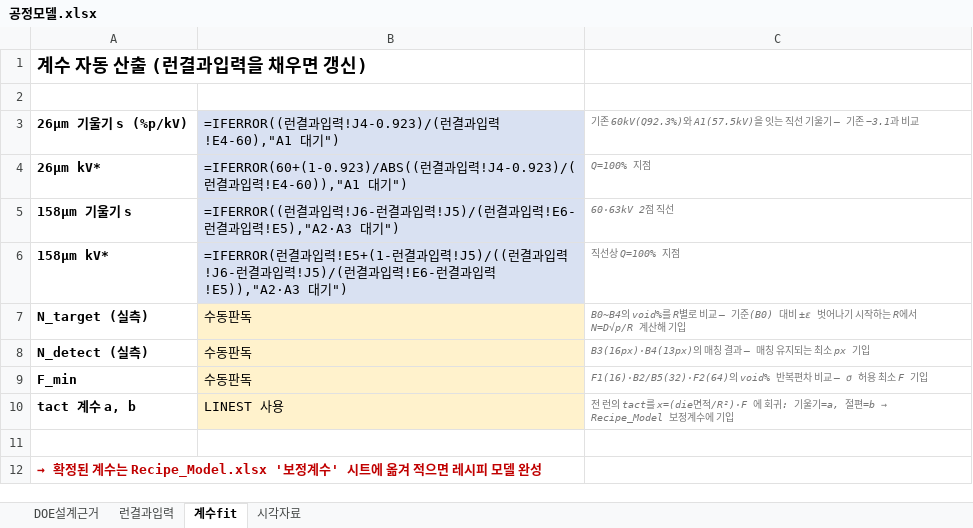
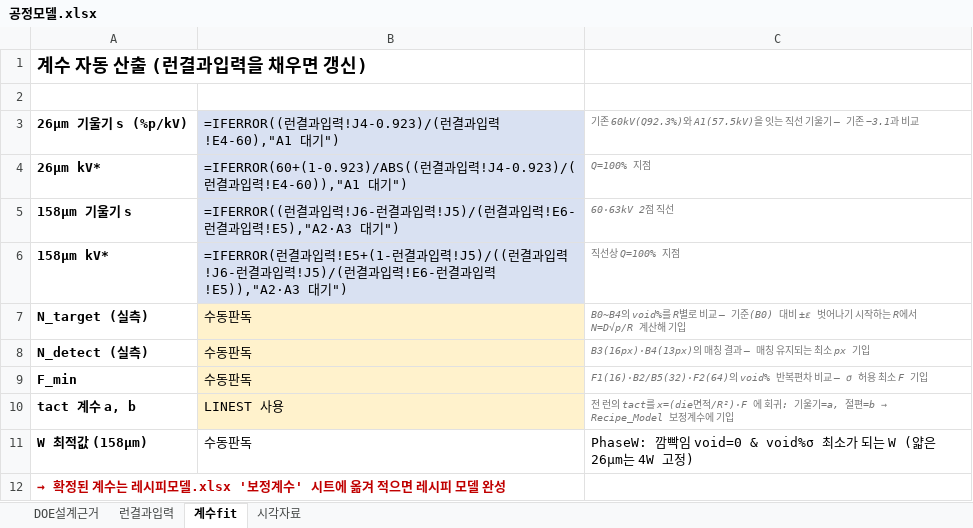
Before and after one commit to kimminkuy70-coder/Parameter, an Excel workbook: 계산모델_엑셀/공정모델.xlsx, sheet 계수fit, drawn as a sheet; values as stored, in another font and other column widths than the file's, no borders; formulas without a stored value are shown as written; charts and pictures not drawn; the diff names each change by its address in the sheet, - before the commit and + after, or states it on an @@ line.

```diff
--- a/계산모델_엑셀/공정모델.xlsx (sheet 계수fit)
+++ b/계산모델_엑셀/공정모델.xlsx (sheet 계수fit)
-row 11: (empty)
+row 11: W 최적값 (158µm) | 수동판독 | PhaseW: 깜빡임 void=0 & void%σ 최소가 되는 W (얇은 26µm는 4W 고정)
-A12: …계수는 Recipe_Model.xlsx '보정계…
+A12: …계수는 레시피모델.xlsx '보정계…
```
Also changed, not shown: sheet 런결과입력, sheet DOE설계근거, charts or pictures, 계산모델_엑셀/레시피모델.xlsx, 계산모델_엑셀/실험런시트.xlsx, 1 other file.
